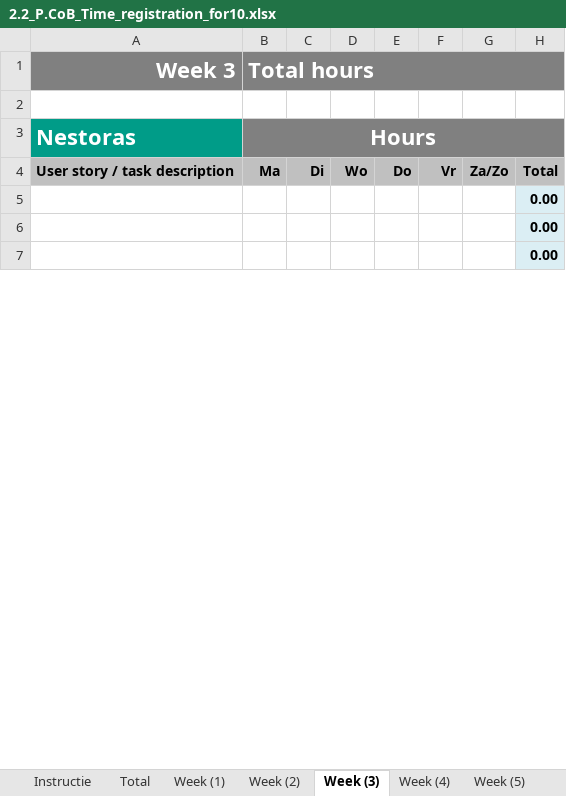
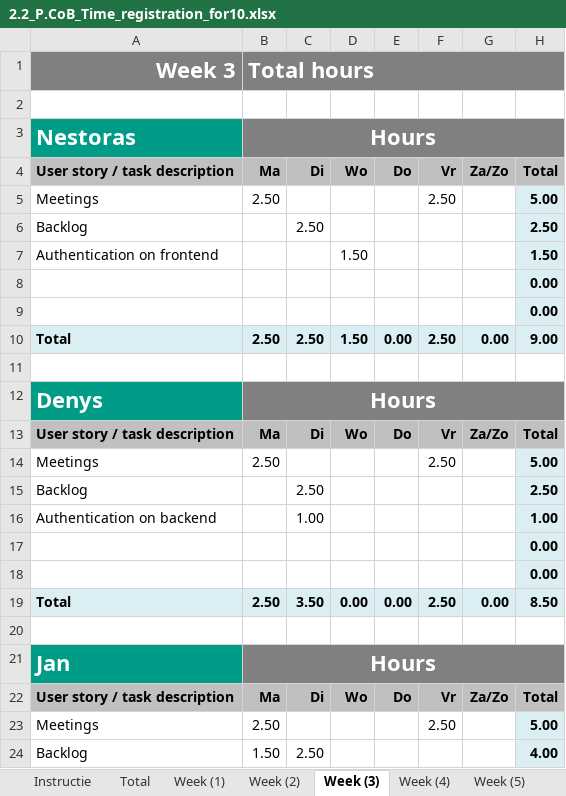
Before and after one commit to da22le123/DeveloperCollaborationTool, an Excel workbook: docs/2.2_P.CoB_Time_registration_for10.xlsx, sheet Week (3), drawn as a sheet; only a part is shown; the shorter side is filled out with more unchanged rows; values as stored, in another font and other column widths than the file's, no borders; the diff covers the shown part only; the diff names each change by its address in the sheet, - before the commit and + after, or states it on an @@ line.

Commit message:
Update the hour log for week 3.

```diff
--- a/docs/2.2_P.CoB_Time_registration_for10.xlsx (sheet Week (3))
+++ b/docs/2.2_P.CoB_Time_registration_for10.xlsx (sheet Week (3))
+row 5: Meetings | 2.50 |  |  |  | 2.50 |  | 5.00
+row 6: Backlog |  | 2.50 |  |  |  |  | 2.50
+row 7: Authentication on frontend |  |  | 1.50 |  |  |  | 1.50
+row 10: Total | 2.50 | 2.50 | 1.50 | 0.00 | 2.50 | 0.00 | 9.00
+row 11: (empty)
+row 12: Denys | Hours
@@ row 22 moved to row 13: User story / task description @@
+row 14: Meetings | 2.50 |  |  |  | 2.50 |  | 5.00
+row 15: Backlog |  | 2.50 |  |  |  |  | 2.50
+row 16: Authentication on backend |  | 1.00 |  |  |  |  | 1.00
+row 19: Total | 2.50 | 3.50 | 0.00 | 0.00 | 2.50 | 0.00 | 8.50
+row 20: (empty)
@@ row 31 moved to row 22: User story / task description @@
+row 23: Meetings | 2.50 |  |  |  | 2.50 |  | 5.00
+row 24: Backlog | 1.50 | 2.50 |  |  |  |  | 4.00
```
Also changed, not shown: 22 added rows, 35 removed rows, 16 moved rows and 9 edited cells elsewhere in this sheet, sheet Total, sheet Week (2), sheet Week (1), sheet Week (6), sheet Week (5), sheet Week (4), 2 more sheets, formulas that keep their value, charts or pictures.
